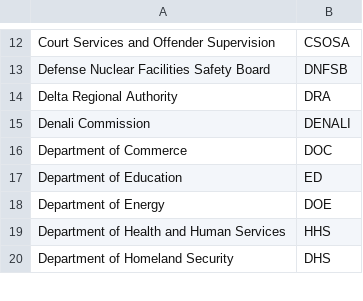
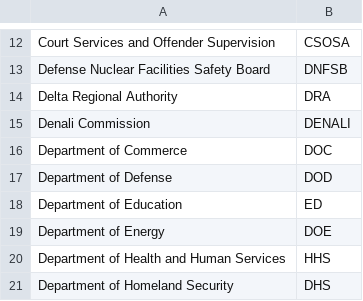
Before and after one commit to cisagov/saver, a CSV file: include/agencies.csv, drawn as a sheet; only a part is shown, gaps mark what is left out; the diff names each change by its address in the sheet, - before the commit and + after, or states it on an @@ line.

Commit message:
Adding in Department of Defense (DOD)

```diff
--- a/include/agencies.csv
+++ b/include/agencies.csv
+row 17: Department of Defense | DOD
```
